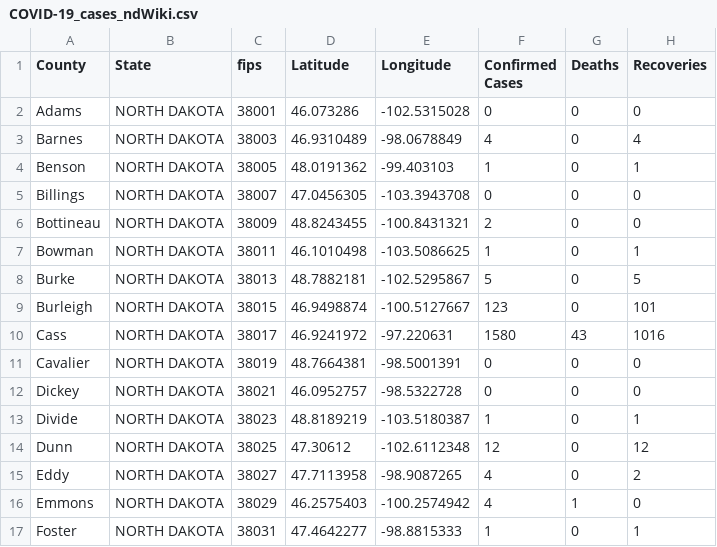
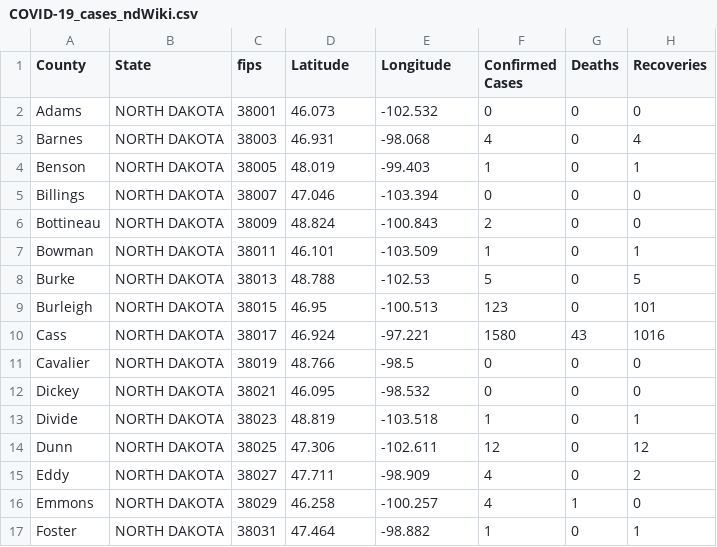
Before and after one commit to ThanatoSohne/COVID-19-Visual-Tool, a CSV file: Web Scraped Docs/US States/COVID-19_cases_ndWiki.csv, drawn as a sheet; only a part is shown; the diff covers the shown part only.

Commit message:
updated as of 6/11/20

```diff
--- a/Web Scraped Docs/US States/COVID-19_cases_ndWiki.csv
+++ b/Web Scraped Docs/US States/COVID-19_cases_ndWiki.csv
@@ -1,17 +1,17 @@
 County,State,fips,Latitude,Longitude,Confirmed Cases,Deaths,Recoveries
-Adams,NORTH DAKOTA,38001,46.073286, -102.5315028,0,0,0
-Barnes,NORTH DAKOTA,38003,46.9310489, -98.0678849,4,0,4
-Benson,NORTH DAKOTA,38005,48.0191362, -99.403103,1,0,1
-Billings,NORTH DAKOTA,38007,47.0456305, -103.3943708,0,0,0
-Bottineau,NORTH DAKOTA,38009,48.8243455, -100.8431321,2,0,0
-Bowman,NORTH DAKOTA,38011,46.1010498, -103.5086625,1,0,1
-Burke,NORTH DAKOTA,38013,48.7882181, -102.5295867,5,0,5
-Burleigh,NORTH DAKOTA,38015,46.9498874, -100.5127667,123,0,101
-Cass,NORTH DAKOTA,38017,46.9241972, -97.220631,1580,43,1016
-Cavalier,NORTH DAKOTA,38019,48.7664381, -98.5001391,0,0,0
-Dickey,NORTH DAKOTA,38021,46.0952757, -98.5322728,0,0,0
-Divide,NORTH DAKOTA,38023,48.8189219, -103.5180387,1,0,1
-Dunn,NORTH DAKOTA,38025,47.30612, -102.6112348,12,0,12
-Eddy,NORTH DAKOTA,38027,47.7113958, -98.9087265,4,0,2
-Emmons,NORTH DAKOTA,38029,46.2575403, -100.2574942,4,1,0
-Foster,NORTH DAKOTA,38031,47.4642277, -98.8815333,1,0,1
+Adams,NORTH DAKOTA,38001,46.073,-102.532,0,0,0
+Barnes,NORTH DAKOTA,38003,46.931,-98.068,4,0,4
+Benson,NORTH DAKOTA,38005,48.019,-99.403,1,0,1
+Billings,NORTH DAKOTA,38007,47.046,-103.394,0,0,0
+Bottineau,NORTH DAKOTA,38009,48.824,-100.843,2,0,0
+Bowman,NORTH DAKOTA,38011,46.101,-103.509,1,0,1
+Burke,NORTH DAKOTA,38013,48.788,-102.53,5,0,5
+Burleigh,NORTH DAKOTA,38015,46.95,-100.513,123,0,101
+Cass,NORTH DAKOTA,38017,46.924,-97.221,1580,43,1016
+Cavalier,NORTH DAKOTA,38019,48.766,-98.5,0,0,0
+Dickey,NORTH DAKOTA,38021,46.095,-98.532,0,0,0
+Divide,NORTH DAKOTA,38023,48.819,-103.518,1,0,1
+Dunn,NORTH DAKOTA,38025,47.306,-102.611,12,0,12
+Eddy,NORTH DAKOTA,38027,47.711,-98.909,4,0,2
+Emmons,NORTH DAKOTA,38029,46.258,-100.257,4,1,0
+Foster,NORTH DAKOTA,38031,47.464,-98.882,1,0,1
```
Also changed, not shown: 74 edited cells elsewhere in this file.
